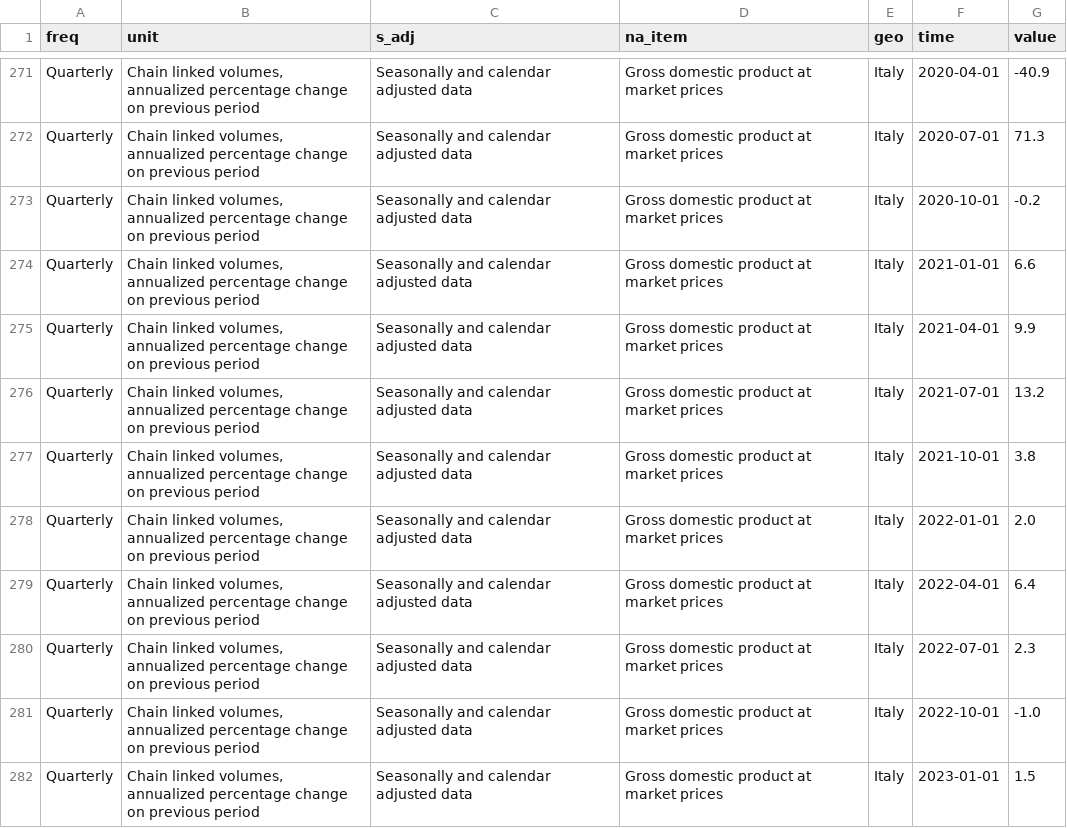
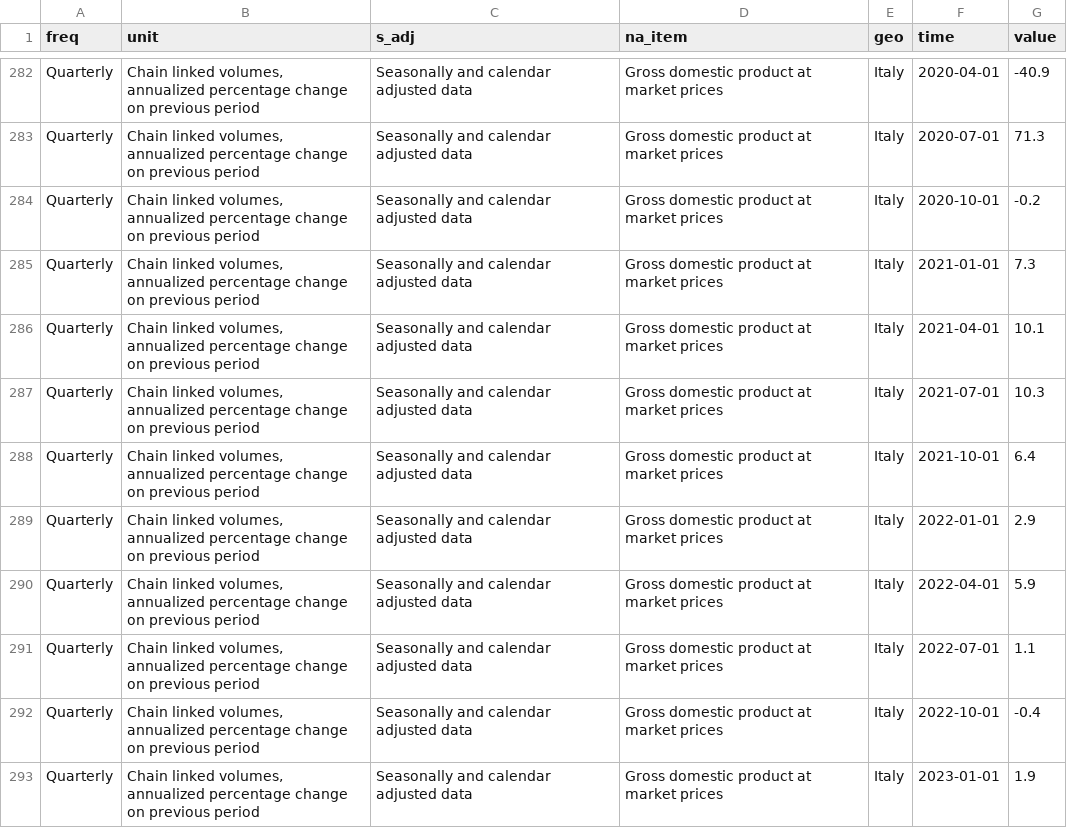
Before and after one commit to MagnumJulio/zonadoeuro-centraldedados, a CSV file: datasets/atividade_economica/pib_historico.csv, drawn as a sheet; only a part is shown, gaps mark what is left out; the diff covers the shown part only.

```diff
--- a/datasets/atividade_economica/pib_historico.csv
+++ b/datasets/atividade_economica/pib_historico.csv
@@ -273,10 +284,10 @@ Quarterly,"Chain linked volumes, annualized percentage change on previous period
 Quarterly,"Chain linked volumes, annualized percentage change on previous period",Seasonally and calendar adjusted data,Gross domestic product at market prices,Italy,2020-10-01,-0.2
-Quarterly,"Chain linked volumes, annualized percentage change on previous period",Seasonally and calendar adjusted data,Gross domestic product at market prices,Italy,2021-01-01,6.6
-Quarterly,"Chain linked volumes, annualized percentage change on previous period",Seasonally and calendar adjusted data,Gross domestic product at market prices,Italy,2021-04-01,9.9
-Quarterly,"Chain linked volumes, annualized percentage change on previous period",Seasonally and calendar adjusted data,Gross domestic product at market prices,Italy,2021-07-01,13.2
-Quarterly,"Chain linked volumes, annualized percentage change on previous period",Seasonally and calendar adjusted data,Gross domestic product at market prices,Italy,2021-10-01,3.8
-Quarterly,"Chain linked volumes, annualized percentage change on previous period",Seasonally and calendar adjusted data,Gross domestic product at market prices,Italy,2022-01-01,2.0
-Quarterly,"Chain linked volumes, annualized percentage change on previous period",Seasonally and calendar adjusted data,Gross domestic product at market prices,Italy,2022-04-01,6.4
-Quarterly,"Chain linked volumes, annualized percentage change on previous period",Seasonally and calendar adjusted data,Gross domestic product at market prices,Italy,2022-07-01,2.3
-Quarterly,"Chain linked volumes, annualized percentage change on previous period",Seasonally and calendar adjusted data,Gross domestic product at market prices,Italy,2022-10-01,-1.0
-Quarterly,"Chain linked volumes, annualized percentage change on previous period",Seasonally and calendar adjusted data,Gross domestic product at market prices,Italy,2023-01-01,1.5
+Quarterly,"Chain linked volumes, annualized percentage change on previous period",Seasonally and calendar adjusted data,Gross domestic product at market prices,Italy,2021-01-01,7.3
+Quarterly,"Chain linked volumes, annualized percentage change on previous period",Seasonally and calendar adjusted data,Gross domestic product at market prices,Italy,2021-04-01,10.1
+Quarterly,"Chain linked volumes, annualized percentage change on previous period",Seasonally and calendar adjusted data,Gross domestic product at market prices,Italy,2021-07-01,10.3
+Quarterly,"Chain linked volumes, annualized percentage change on previous period",Seasonally and calendar adjusted data,Gross domestic product at market prices,Italy,2021-10-01,6.4
+Quarterly,"Chain linked volumes, annualized percentage change on previous period",Seasonally and calendar adjusted data,Gross domestic product at market prices,Italy,2022-01-01,2.9
+Quarterly,"Chain linked volumes, annualized percentage change on previous period",Seasonally and calendar adjusted data,Gross domestic product at market prices,Italy,2022-04-01,5.9
+Quarterly,"Chain linked volumes, annualized percentage change on previous period",Seasonally and calendar adjusted data,Gross domestic product at market prices,Italy,2022-07-01,1.1
+Quarterly,"Chain linked volumes, annualized percentage change on previous period",Seasonally and calendar adjusted data,Gross domestic product at market prices,Italy,2022-10-01,-0.4
+Quarterly,"Chain linked volumes, annualized percentage change on previous period",Seasonally and calendar adjusted data,Gross domestic product at market prices,Italy,2023-01-01,1.9
```
Also changed, not shown: 12 added rows and 75 edited cells elsewhere in this file, datasets/inflacao/hicp_historico.csv, datasets/mercado_de_trabalho/produtividade_historico.csv, 24 other files.
